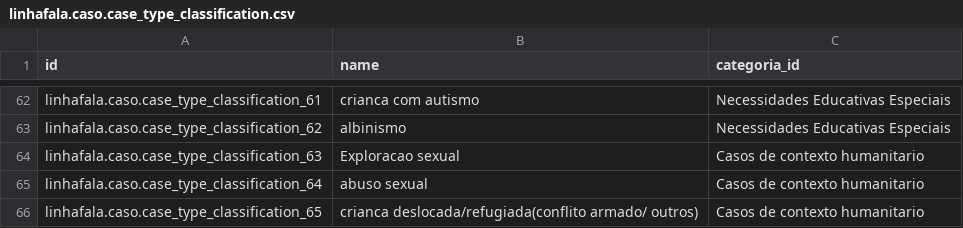
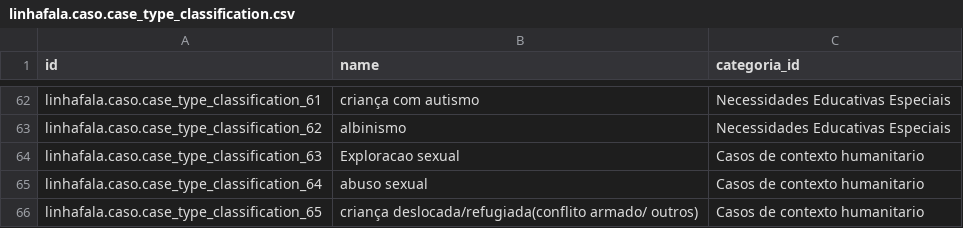
Before and after one commit to roboboinc/linhafala_odoo, a CSV file: data/linhafala.caso.case_type_classification.csv, drawn as a sheet; only a part is shown, gaps mark what is left out; the diff covers the shown part only; the diff names each change by its address in the sheet, - before the commit and + after, or states it on an @@ line.

```diff
--- a/data/linhafala.caso.case_type_classification.csv
+++ b/data/linhafala.caso.case_type_classification.csv
-B62 (name): crianca com autismo
+B62 (name): criança com autismo
-B66 (name): crianca deslocada/refugiada(conflito armado/…
+B66 (name): criança deslocada/refugiada(conflito armado/…
```
Also changed, not shown: 39 edited cells elsewhere in this file, data/linhafala.caso.subcategoria.csv, 8 other files.
